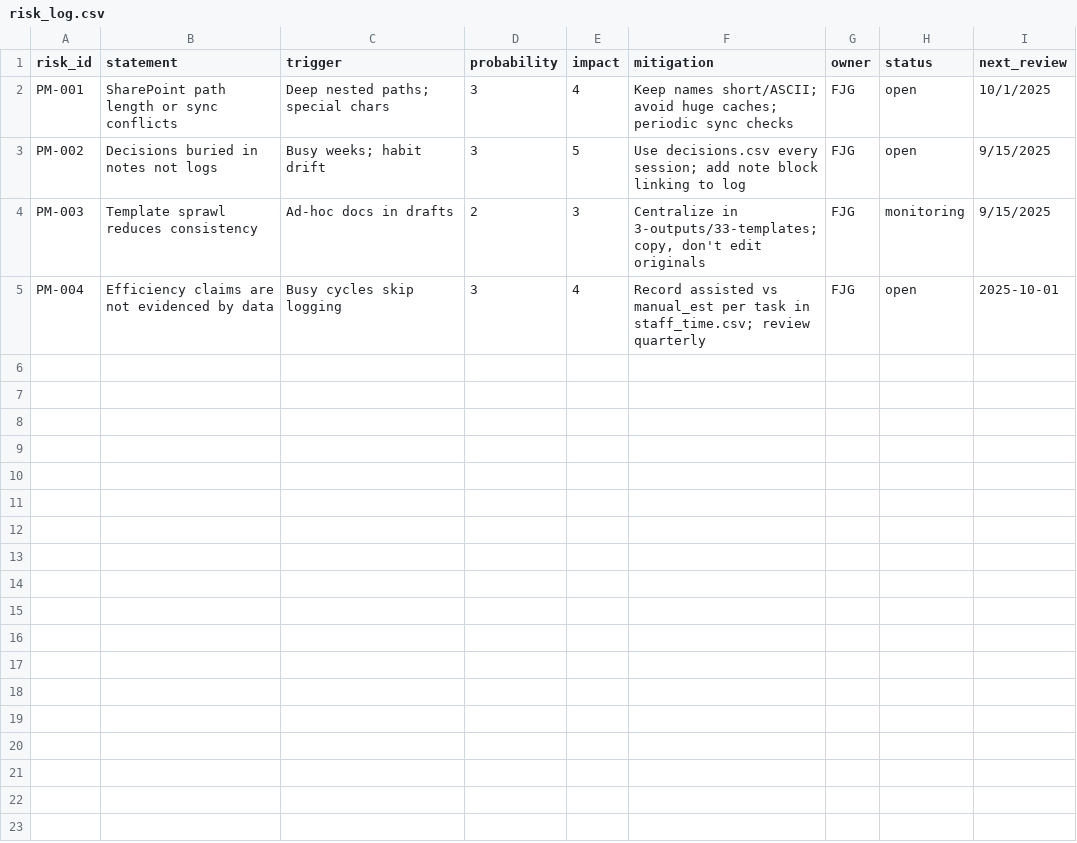
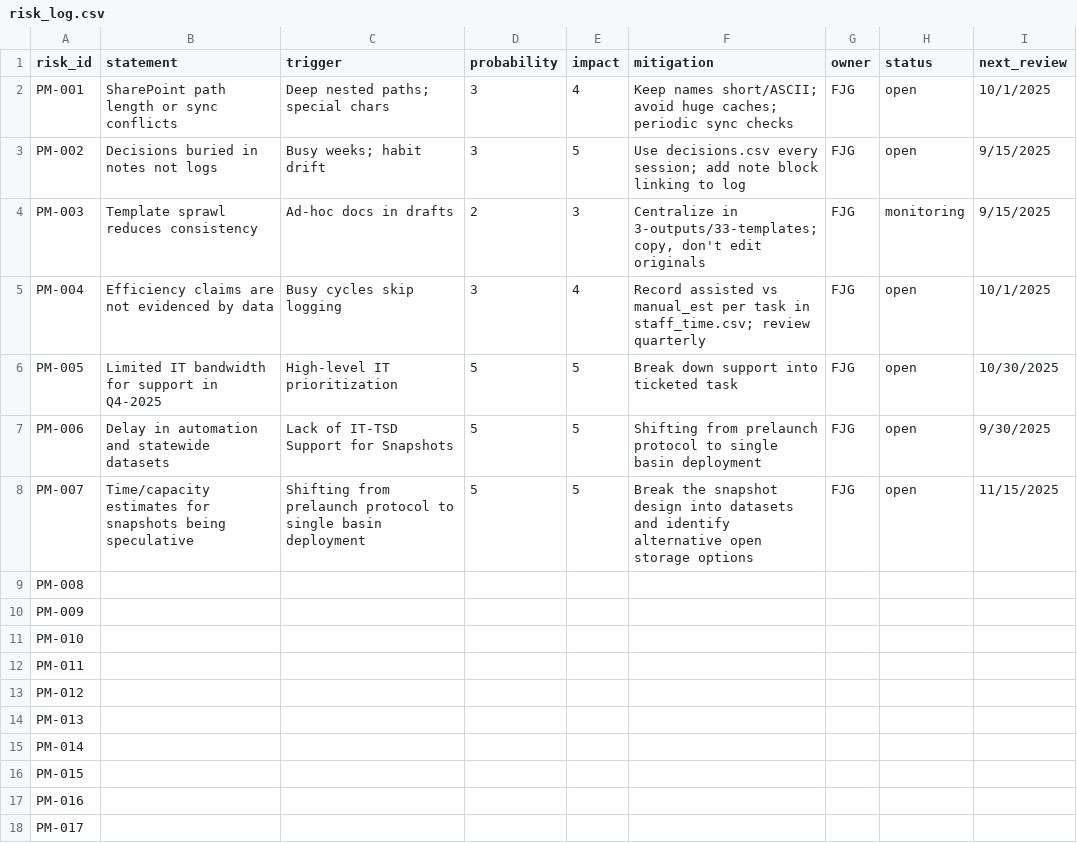
Before and after one commit to guerrero-owrd/taps-dev-rogue, a CSV file: 2-processes/24-risk-register/risk_log.csv, drawn as a sheet.

```diff
--- a/2-processes/24-risk-register/risk_log.csv
+++ b/2-processes/24-risk-register/risk_log.csv
@@ -4,2 +4,15 @@ PM-002,Decisions buried in notes not logs,Busy weeks; habit drift,3,5,Use decisi
 PM-003,Template sprawl reduces consistency,Ad-hoc docs in drafts,2,3,"Centralize in 3-outputs/33-templates; copy, don't edit originals",FJG,monitoring,9/15/2025
-PM-004,Efficiency claims are not evidenced by data,Busy cycles skip logging,3,4,Record assisted vs manual_est per task in staff_time.csv; review quarterly,FJG,open,2025-10-01
+PM-004,Efficiency claims are not evidenced by data,Busy cycles skip logging,3,4,Record assisted vs manual_est per task in staff_time.csv; review quarterly,FJG,open,10/1/2025
+PM-005,Limited IT bandwidth for support in Q4-2025,High-level IT prioritization,5,5,Break down support into ticketed task,FJG,open ,10/30/2025
+PM-006,Delay in automation and statewide datasets,Lack of IT-TSD Support for Snapshots,5,5,Shifting from prelaunch protocol to single basin deployment,FJG,open,9/30/2025
+PM-007,Time/capacity estimates for snapshots being speculative,Shifting from prelaunch protocol to single basin deployment,5,5,Break the snapshot design into datasets and identify alternative open storage options,FJG,open,11/15/2025
+PM-008,,,,,,,,
+PM-009,,,,,,,,
+PM-010,,,,,,,,
+PM-011,,,,,,,,
+PM-012,,,,,,,,
+PM-013,,,,,,,,
+PM-014,,,,,,,,
+PM-015,,,,,,,,
+PM-016,,,,,,,,
+PM-017,,,,,,,,
```
Also changed, not shown: 2 other files.
